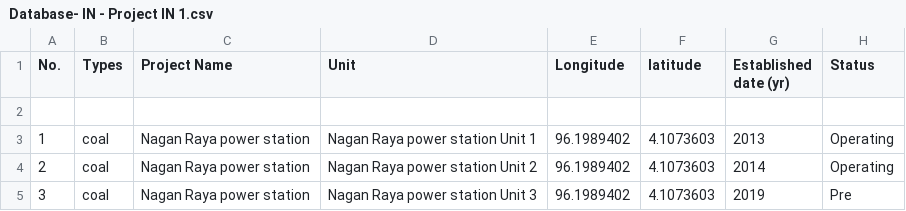
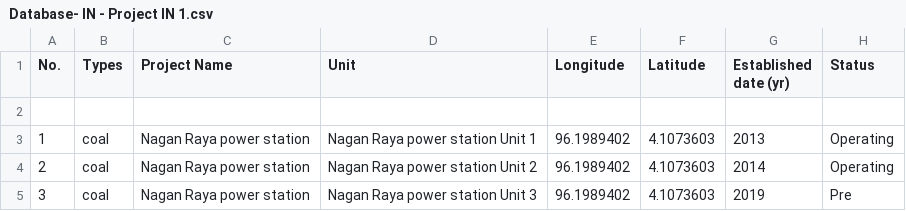
Before and after one commit to chihsuan/vp-350org, a CSV file: data/Database- IN - Project IN 1.csv, drawn as a sheet; only a part is shown; the diff names each change by its address in the sheet, - before the commit and + after, or states it on an @@ line.

```diff
--- a/data/Database- IN - Project IN 1.csv
+++ b/data/Database- IN - Project IN 1.csv
-F1: latitude
+F1: Latitude
```
Also changed, not shown: data/Database- JP - Project JP 1.csv, data/Database- PH - Project PH 1.csv, 3 other files.
